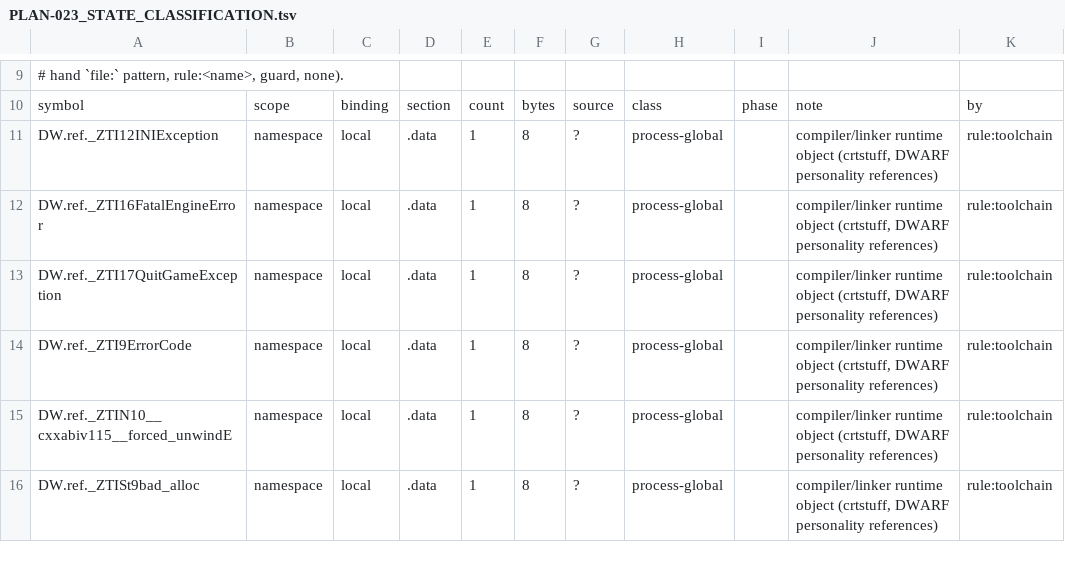
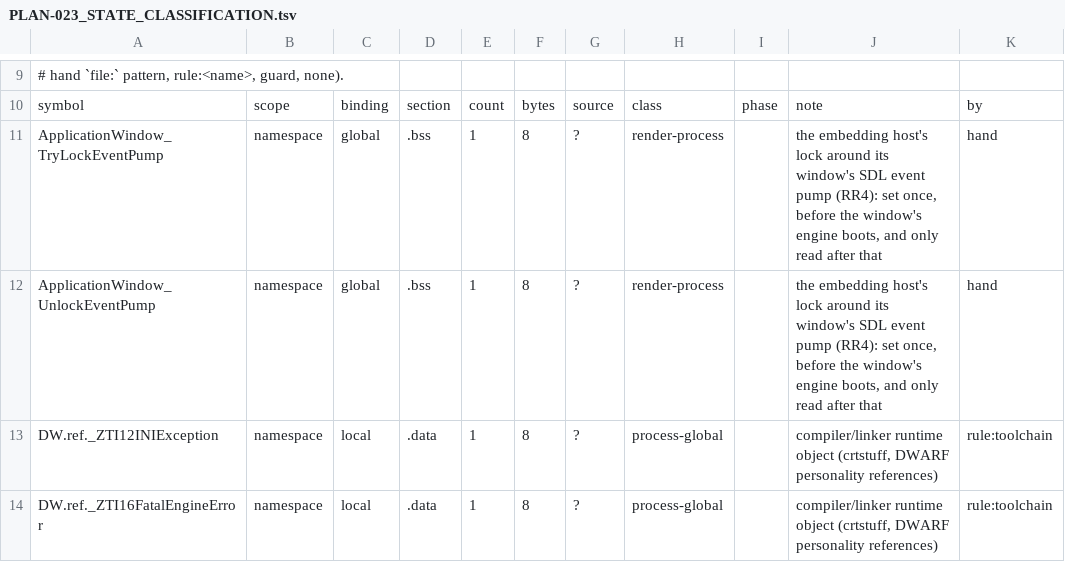
Before and after one commit to cemlyn007/GeneralsX, a TSV file: docs/WORKDIR/planning/PLAN-023_STATE_CLASSIFICATION.tsv, drawn as a sheet; only a part is shown, gaps mark what is left out; the shorter side is filled out with more unchanged rows.

```diff
--- a/docs/WORKDIR/planning/PLAN-023_STATE_CLASSIFICATION.tsv
+++ b/docs/WORKDIR/planning/PLAN-023_STATE_CLASSIFICATION.tsv
@@ -10,2 +10,4 @@
 symbol	scope	binding	section	count	bytes	source	class	phase	note	by
+ApplicationWindow_TryLockEventPump	namespace	global	.bss	1	8	?	render-process		the embedding host's lock around its window's SDL event pump (RR4): set once, before the window's engine boots, and only read after that	hand
+ApplicationWindow_UnlockEventPump	namespace	global	.bss	1	8	?	render-process		the embedding host's lock around its window's SDL event pump (RR4): set once, before the window's engine boots, and only read after that	hand
 DW.ref._ZTI12INIException	namespace	local	.data	1	8	?	process-global		compiler/linker runtime object (crtstuff, DWARF personality references)	rule:toolchain
```
Also changed, not shown: 7 other files.
